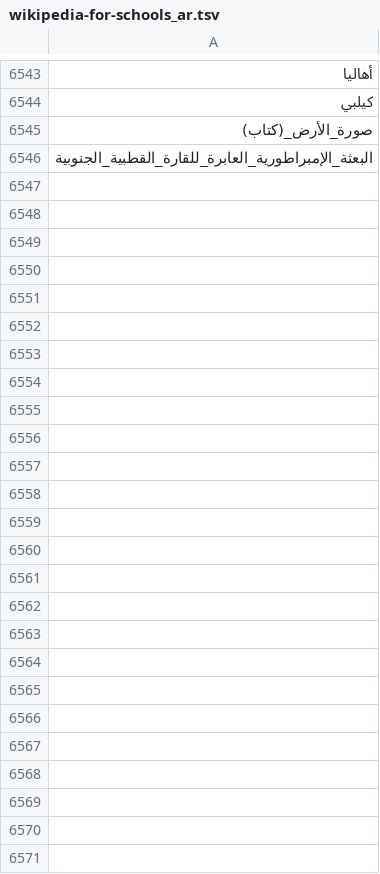
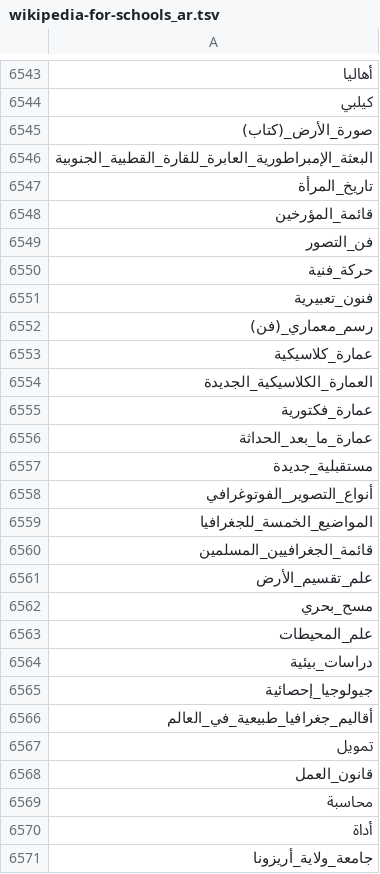
Before and after one commit to openzim/wp1_selection_tools, a TSV file: customs/solarspell/wikipedia-for-schools_ar.tsv, drawn as a sheet; only a part is shown, gaps mark what is left out; the diff names each change by its address in the sheet, - before the commit and + after, or states it on an @@ line.

Commit message:
New version of solarspell AR

```diff
--- a/customs/solarspell/wikipedia-for-schools_ar.tsv
+++ b/customs/solarspell/wikipedia-for-schools_ar.tsv
+row 6547: تاريخ_المرأة
+row 6548: قائمة_المؤرخين
+row 6549: فن_التصور
+row 6550: حركة_فنية
+row 6551: فنون_تعبيرية
+row 6552: رسم_معماري_(فن)
+row 6553: عمارة_كلاسيكية
+row 6554: العمارة_الكلاسيكية_الجديدة
+row 6555: عمارة_فكتورية
+row 6556: عمارة_ما_بعد_الحداثة
+row 6557: مستقبلية_جديدة
+row 6558: أنواع_التصوير_الفوتوغرافي
+row 6559: المواضيع_الخمسة_للجغرافيا
+row 6560: قائمة_الجغرافيين_المسلمين
+row 6561: علم_تقسيم_الأرض
+row 6562: مسح_بحري
+row 6563: علم_المحيطات
+row 6564: دراسات_بيئية
+row 6565: جيولوجيا_إحصائية
+row 6566: أقاليم_جغرافيا_طبيعية_في_العالم
+row 6567: تمويل
+row 6568: قانون_العمل
+row 6569: محاسبة
+row 6570: أداة
+row 6571: جامعة_ولاية_أريزونا
```
